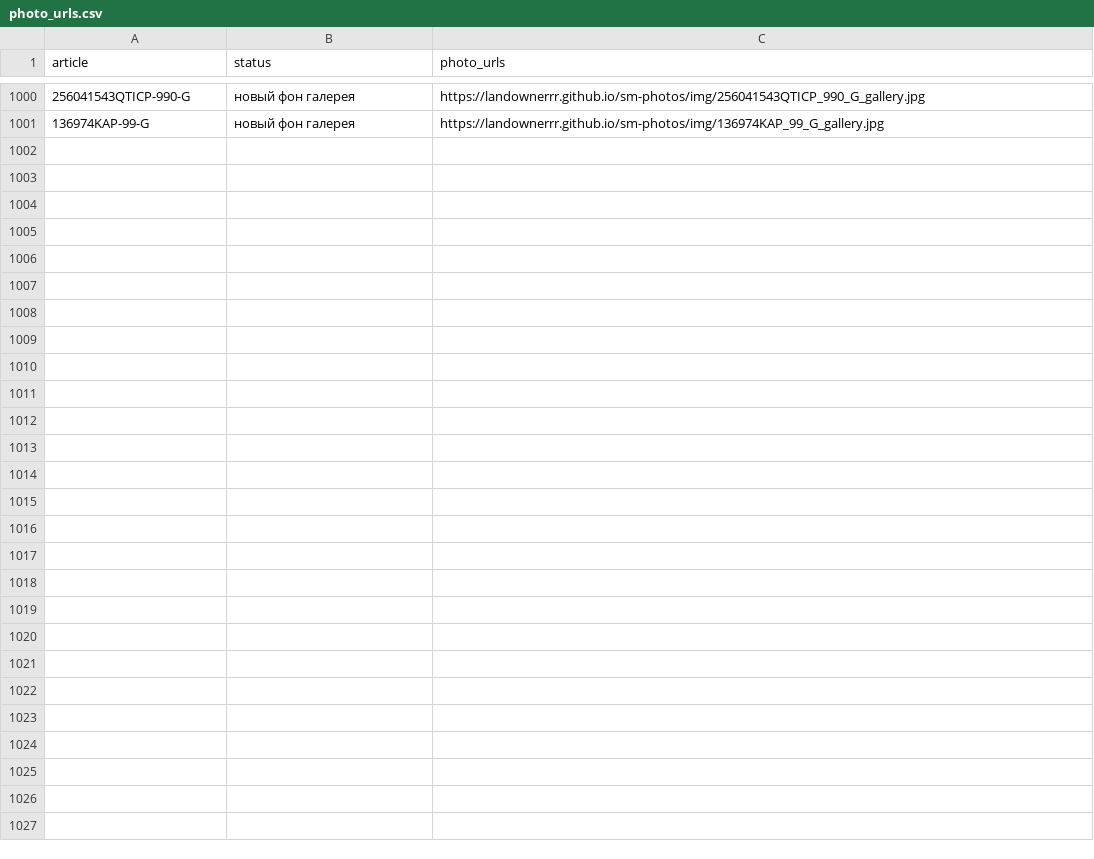
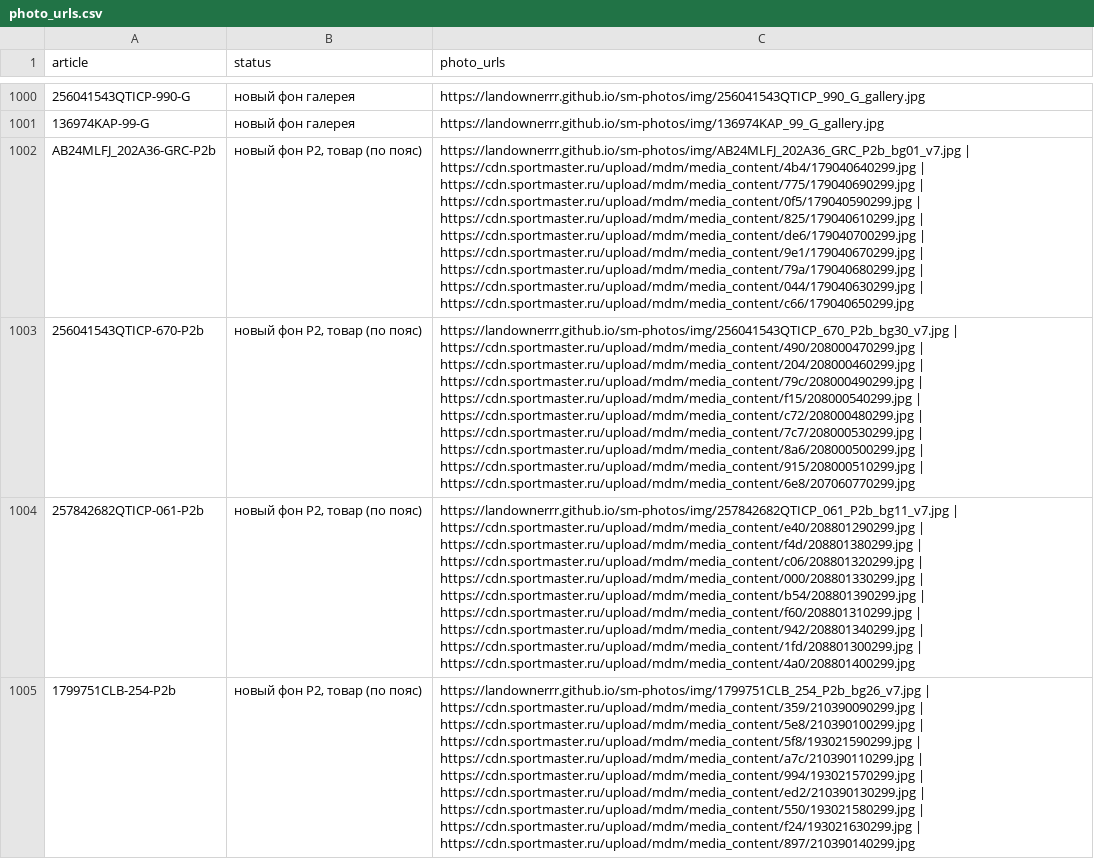
Before and after one commit to landownerrr/sm-photos, a CSV file: photo_urls.csv, drawn as a sheet; only a part is shown, gaps mark what is left out; the diff covers the shown part only; the diff names each change by its address in the sheet, - before the commit and + after, or states it on an @@ line.

Commit message:
photos 2026-11-28-1134

```diff
--- a/photo_urls.csv
+++ b/photo_urls.csv
+row 1002: AB24MLFJ_202A36-GRC-P2b | новый фон P2, товар (по пояс) | https://landownerrr.github.io/sm-photos/img/AB24MLFJ_202A36_GRC_P2b_bg01_v7.jpg | https://cdn.sportmaster.ru/upload/mdm/media_content/4b4/179040640299.jpg | https://cdn.sportmaster.ru/upload/mdm/media_content/775/179040690299.jpg | https://cdn.sportmaster.ru/upload/mdm/media_content/0f5/179040590299.jpg | https://cdn.sportmaster.ru/upload/mdm/media_content/825/179040610299.jpg | https://cdn.sportmaster.ru/upload/mdm/media_content/de6/179040700299.jpg | https://cdn.sportmaster.ru/upload/mdm/media_content/9e1/179040670299.jpg | https://cdn.sportmaster.ru/upload/mdm/media_content/79a/179040680299.jpg | https://cdn.sportmaster.ru/upload/mdm/media_content/044/179040630299.jpg | https://cdn.sportmaster.ru/upload/mdm/media_content/c66/179040650299.jpg
+row 1003: 256041543QTICP-670-P2b | новый фон P2, товар (по пояс) | https://landownerrr.github.io/sm-photos/img/256041543QTICP_670_P2b_bg30_v7.jpg | https://cdn.sportmaster.ru/upload/mdm/media_content/490/208000470299.jpg | https://cdn.sportmaster.ru/upload/mdm/media_content/204/208000460299.jpg | https://cdn.sportmaster.ru/upload/mdm/media_content/79c/208000490299.jpg | https://cdn.sportmaster.ru/upload/mdm/media_content/f15/208000540299.jpg | https://cdn.sportmaster.ru/upload/mdm/media_content/c72/208000480299.jpg | https://cdn.sportmaster.ru/upload/mdm/media_content/7c7/208000530299.jpg | https://cdn.sportmaster.ru/upload/mdm/media_content/8a6/208000500299.jpg | https://cdn.sportmaster.ru/upload/mdm/media_content/915/208000510299.jpg | https://cdn.sportmaster.ru/upload/mdm/media_content/6e8/207060770299.jpg
+row 1004: 257842682QTICP-061-P2b | новый фон P2, товар (по пояс) | https://landownerrr.github.io/sm-photos/img/257842682QTICP_061_P2b_bg11_v7.jpg | https://cdn.sportmaster.ru/upload/mdm/media_content/e40/208801290299.jpg | https://cdn.sportmaster.ru/upload/mdm/media_content/f4d/208801380299.jpg | https://cdn.sportmaster.ru/upload/mdm/media_content/c06/208801320299.jpg | https://cdn.sportmaster.ru/upload/mdm/media_content/000/208801330299.jpg | https://cdn.sportmaster.ru/upload/mdm/media_content/b54/208801390299.jpg | https://cdn.sportmaster.ru/upload/mdm/media_content/f60/208801310299.jpg | https://cdn.sportmaster.ru/upload/mdm/media_content/942/208801340299.jpg | https://cdn.sportmaster.ru/upload/mdm/media_content/1fd/208801300299.jpg | https://cdn.sportmaster.ru/upload/mdm/media_content/4a0/208801400299.jpg
+row 1005: 1799751CLB-254-P2b | новый фон P2, товар (по пояс) | https://landownerrr.github.io/sm-photos/img/1799751CLB_254_P2b_bg26_v7.jpg | https://cdn.sportmaster.ru/upload/mdm/media_content/359/210390090299.jpg | https://cdn.sportmaster.ru/upload/mdm/media_content/5e8/210390100299.jpg | https://cdn.sportmaster.ru/upload/mdm/media_content/5f8/193021590299.jpg | https://cdn.sportmaster.ru/upload/mdm/media_content/a7c/210390110299.jpg | https://cdn.sportmaster.ru/upload/mdm/media_content/994/193021570299.jpg | https://cdn.sportmaster.ru/upload/mdm/media_content/ed2/210390130299.jpg | https://cdn.sportmaster.ru/upload/mdm/media_content/550/193021580299.jpg | https://cdn.sportmaster.ru/upload/mdm/media_content/f24/193021630299.jpg | https://cdn.sportmaster.ru/upload/mdm/media_content/897/210390140299.jpg
```
Also changed, not shown: 3 added rows elsewhere in this file, 8 other files.
